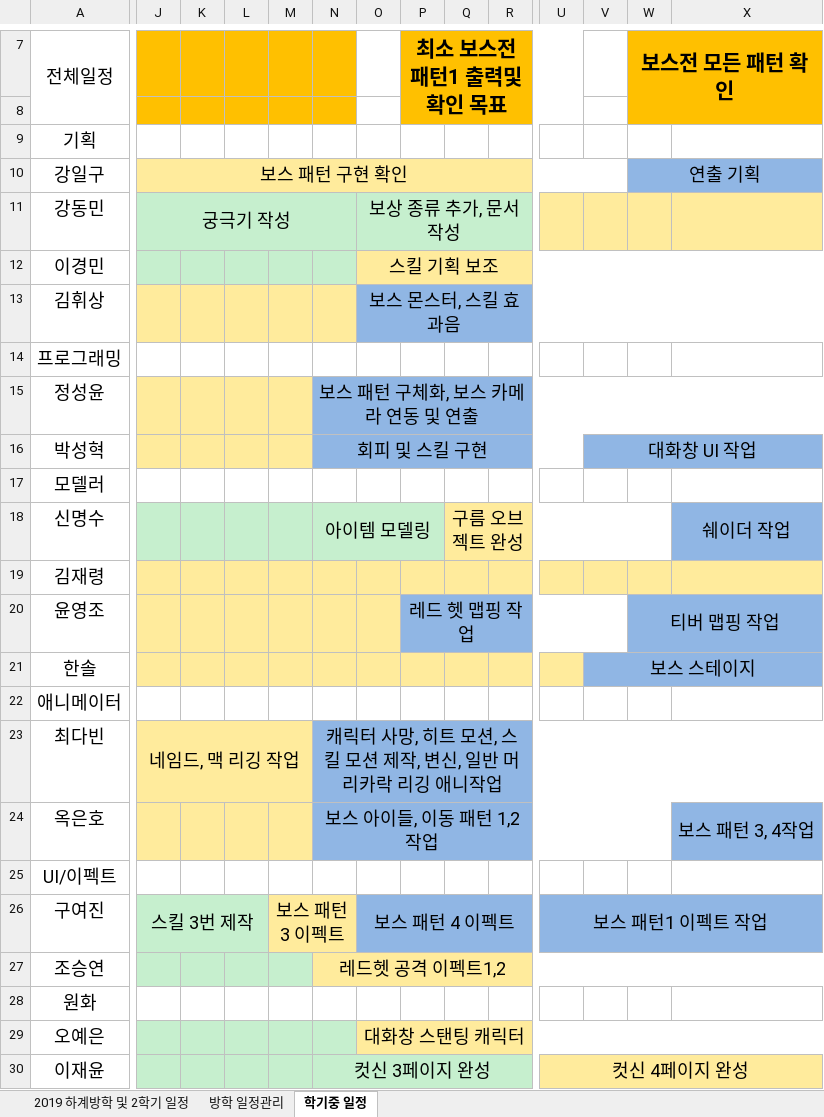
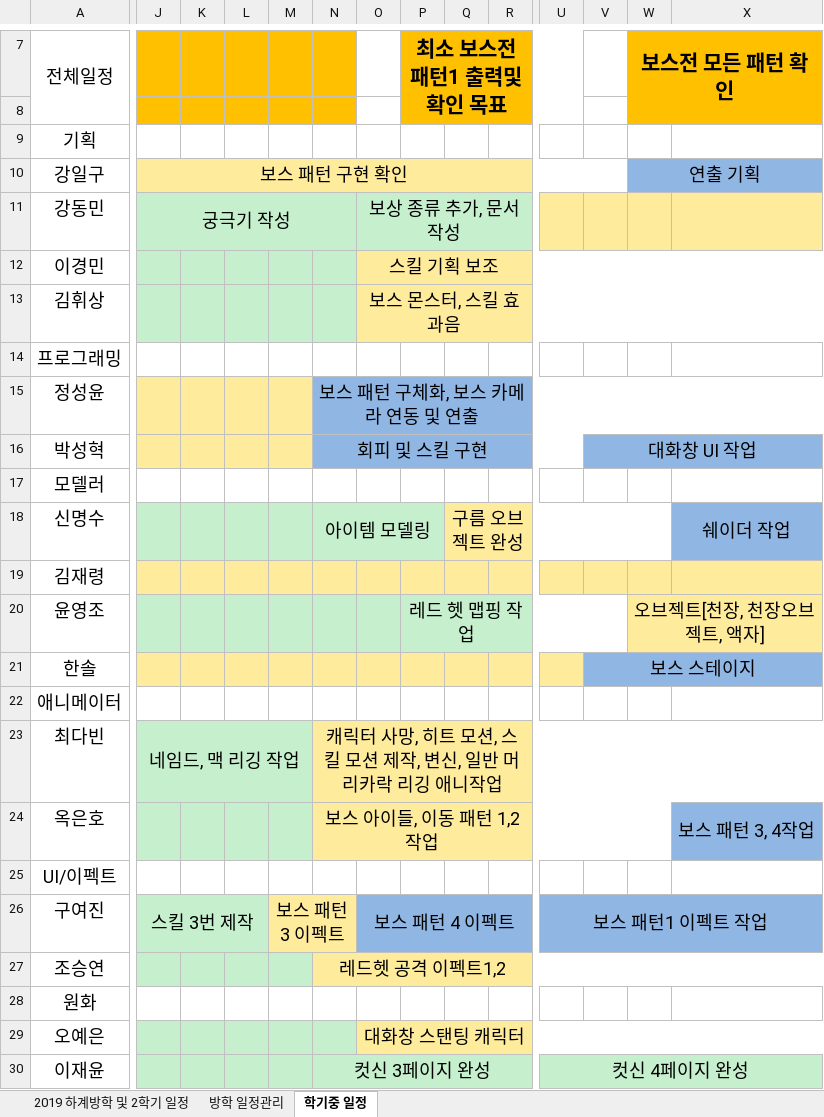
Before and after one commit to lalyns/MondayClass, an Excel workbook: Document/일정/먼데이클래스 2019 일정.xlsx, sheet 학기중 일정, drawn as a sheet; only a part is shown, gaps mark what is left out; values as stored, in another font and other column widths than the file's, no borders; the diff covers the shown part only; the diff names each change by its address in the sheet, - before the commit and + after, or states it on an @@ line.

Commit message:
영조 오브젝트 일정 추가, 컷신 4페이지 완료, 오타수정

```diff
--- a/Document/일정/먼데이클래스 2019 일정.xlsx (sheet 학기중 일정)
+++ b/Document/일정/먼데이클래스 2019 일정.xlsx (sheet 학기중 일정)
-J13:N13 fill: #FFEB9C
+J13:N13 fill: #C6EFCE
-O13:X13 fill: #90B6E4
+O13:X13 fill: #FFEB9C
-J20:O20 fill: #FFEB9C
+J20:O20 fill: #C6EFCE
-P20:V20 fill: #90B6E4
+P20:V20 fill: #C6EFCE
-W20: 티버 맵핑 작업
+W20: 오브젝트[천장, 천장오브젝트, 액자]
-W20:X20 fill: #90B6E4
+W20:X20 fill: #FFEB9C
-W20:AG20 merged
+W20:AC20 merged
-J23:M23 fill: #FFEB9C
+J23:M23 fill: #C6EFCE
-N23:X23 fill: #90B6E4
+N23:X23 fill: #FFEB9C
-J24:M24 fill: #FFEB9C
+J24:M24 fill: #C6EFCE
-N24:W24 fill: #90B6E4
+N24:W24 fill: #FFEB9C
-U30:X30 fill: #FFEB9C
+U30:X30 fill: #C6EFCE
```
Also changed, not shown: 2 edited cells, cell formats and merged cells elsewhere in this sheet.
